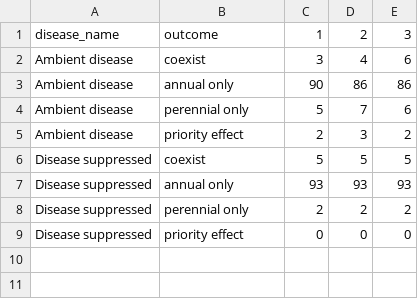
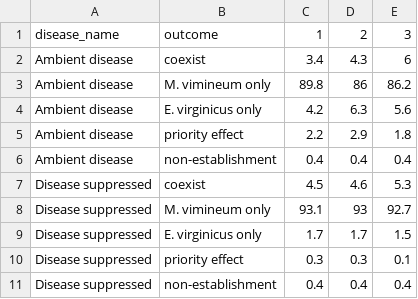
Before and after one commit to aekendig/invasive-grass-disease, a CSV file: output/coexistence_outcomes_all_parms.csv, drawn as a sheet.

```diff
--- a/output/coexistence_outcomes_all_parms.csv
+++ b/output/coexistence_outcomes_all_parms.csv
@@ -1,9 +1,11 @@
 disease_name,outcome,1,2,3
-Ambient disease,coexist,3,4,6
-Ambient disease,annual only,90,86,86
-Ambient disease,perennial only,5,7,6
-Ambient disease,priority effect,2,3,2
-Disease suppressed,coexist,5,5,5
-Disease suppressed,annual only,93,93,93
-Disease suppressed,perennial only,2,2,2
-Disease suppressed,priority effect,0,0,0
+Ambient disease,coexist,3.4,4.3,6
+Ambient disease,M. vimineum only,89.8,86,86.2
+Ambient disease,E. virginicus only,4.2,6.3,5.6
+Ambient disease,priority effect,2.2,2.9,1.8
+Ambient disease,non-establishment,0.4,0.4,0.4
+Disease suppressed,coexist,4.5,4.6,5.3
+Disease suppressed,M. vimineum only,93.1,93,92.7
+Disease suppressed,E. virginicus only,1.7,1.7,1.5
+Disease suppressed,priority effect,0.3,0.3,0.1
+Disease suppressed,non-establishment,0.4,0.4,0.4
```
Also changed, not shown: 14 other files.
